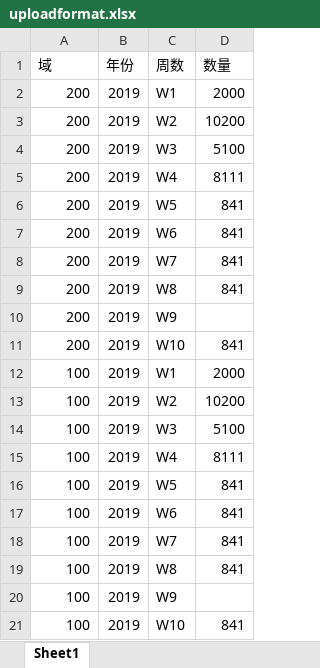
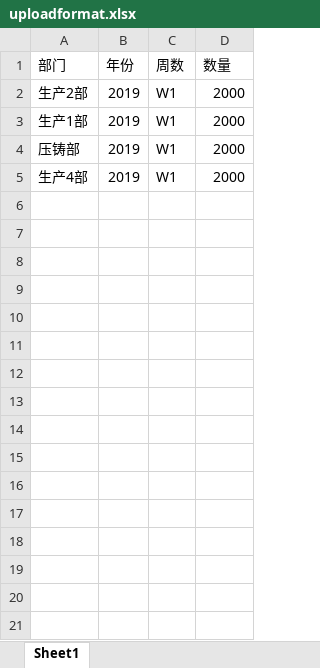
Before and after one commit to PGIMES/MES, an Excel workbook: UserGuide/uploadformat.xlsx, sheet Sheet1, drawn as a sheet; values as stored, in another font and other column widths than the file's, no borders; removed rows and columns are numbered as before the commit, all else as after; the diff names each change by its address in the sheet, - before the commit and + after, or states it on an @@ line.

```diff
--- a/UserGuide/uploadformat.xlsx (sheet Sheet1)
+++ b/UserGuide/uploadformat.xlsx (sheet Sheet1)
-A1: 域
+A1: 部门
-A2 (部门): 200
+A2 (部门): 生产2部
-row 3: 200 | 2019 | W2 | 10200
-row 4: 200 | 2019 | W3 | 5100
-row 5: 200 | 2019 | W4 | 8111
-row 6: 200 | 2019 | W5 | 841
-row 7: 200 | 2019 | W6 | 841
-row 8: 200 | 2019 | W7 | 841
-row 9: 200 | 2019 | W8 | 841
-row 10: 200 | 2019 | W9
-row 11: 200 | 2019 | W10 | 841
-A3 (部门): 100
+A3 (部门): 生产1部
-row 13: 100 | 2019 | W2 | 10200
-row 14: 100 | 2019 | W3 | 5100
-row 15: 100 | 2019 | W4 | 8111
-row 16: 100 | 2019 | W5 | 841
-row 17: 100 | 2019 | W6 | 841
-row 18: 100 | 2019 | W7 | 841
-row 19: 100 | 2019 | W8 | 841
-row 20: 100 | 2019 | W9
-row 21: 100 | 2019 | W10 | 841
+row 4: 压铸部 | 2019 | W1 | 2000
+row 5: 生产4部 | 2019 | W1 | 2000
```
Also changed, not shown: 7 other files.
